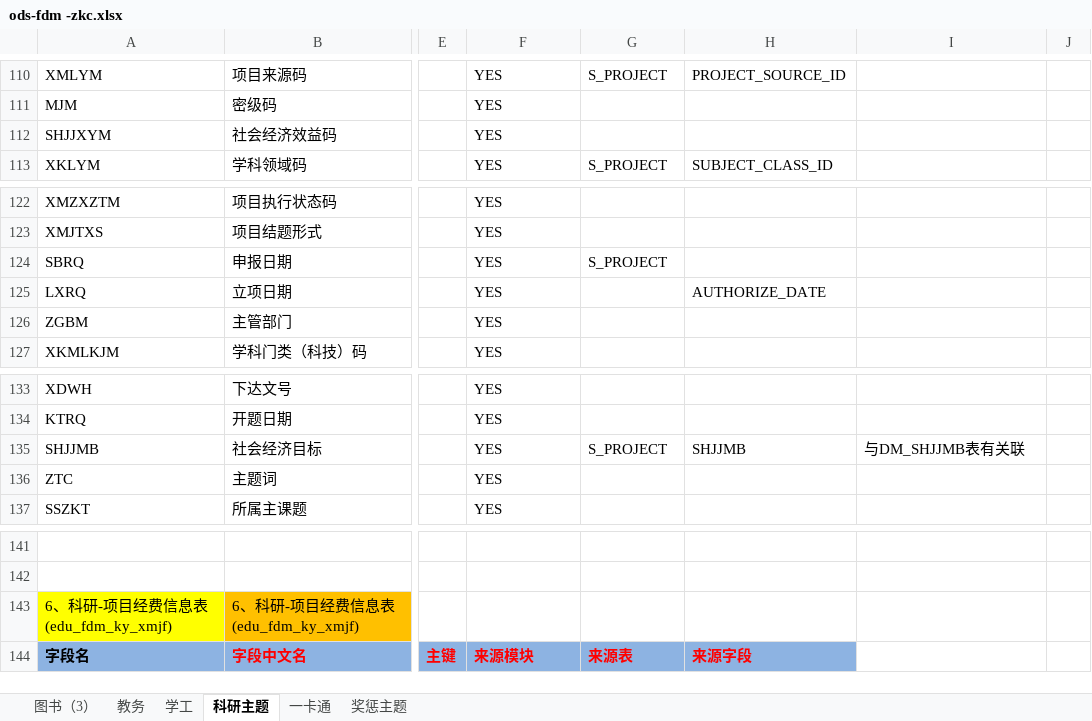
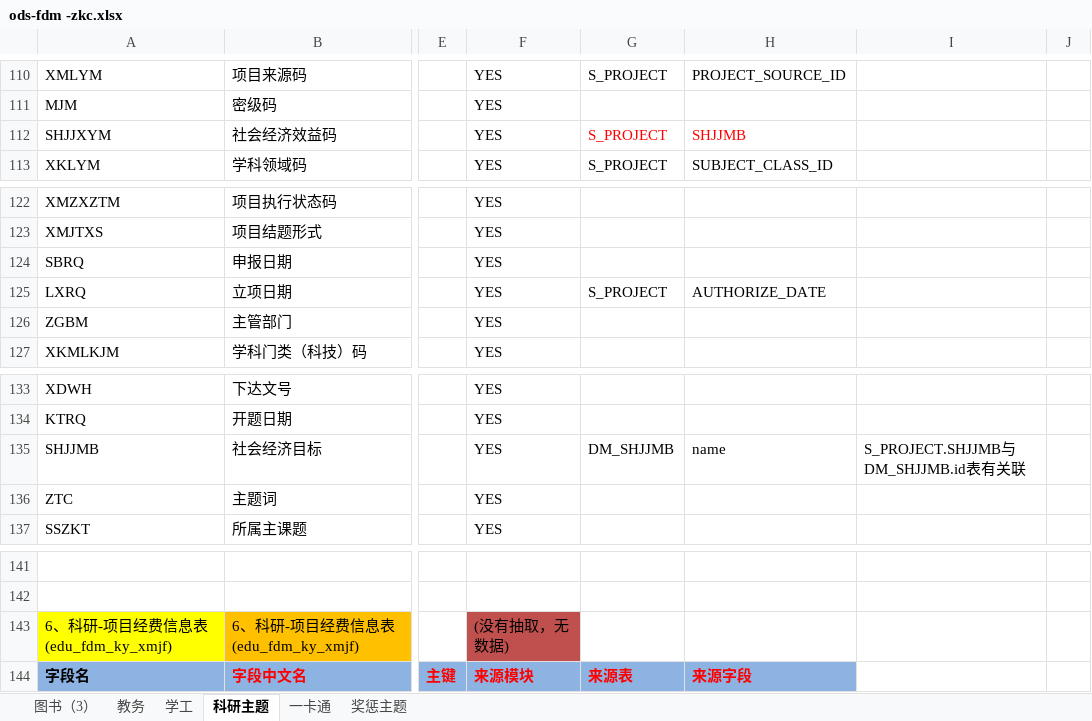
Before and after one commit to msw822/cqes_dev, an Excel workbook: 重庆二师_Dev/doc/ods-fdm -zkc.xlsx, sheet 科研主题, drawn as a sheet; only a part is shown, gaps mark what is left out; values as stored, in another font and other column widths than the file's, no borders; the diff names each change by its address in the sheet, - before the commit and + after, or states it on an @@ line.

Commit message:
2018-05015-zkc

```diff
--- a/重庆二师_Dev/doc/ods-fdm -zkc.xlsx (sheet 科研主题)
+++ b/重庆二师_Dev/doc/ods-fdm -zkc.xlsx (sheet 科研主题)
-G112: (empty)
+G112: S_PROJECT
-H112: (empty)
+H112: SHJJMB
-G124: S_PROJECT
+G124: (empty)
-G125: (empty)
+G125: S_PROJECT
-G135: S_PROJECT
+G135: DM_SHJJMB
-H135: SHJJMB
+H135: name
-I135: 与DM_SHJJMB表有关联
+I135: S_PROJECT.SHJJMB与DM_SHJJMB.id表有关联
-F143: (empty)
+F143: (没有抽取，无数据)
-F143 fill: none
+F143 fill: #C0504D
```
